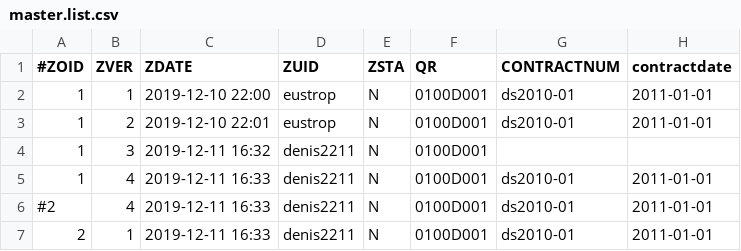
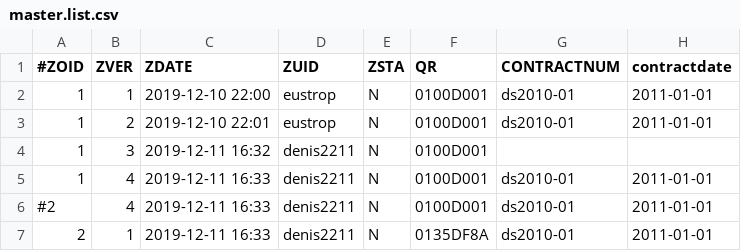
Before and after one commit to Yadzuka/qr.qxyz, a CSV file: db/members/EXAMPLESD/0100D/master.list.csv, drawn as a sheet; only a part is shown; the diff names each change by its address in the sheet, - before the commit and + after, or states it on an @@ line.

```diff
--- a/db/members/EXAMPLESD/0100D/master.list.csv
+++ b/db/members/EXAMPLESD/0100D/master.list.csv
-F7 (QR): 0100D001
+F7 (QR): 0135DF8A
```
Also changed, not shown: 6 other files.
